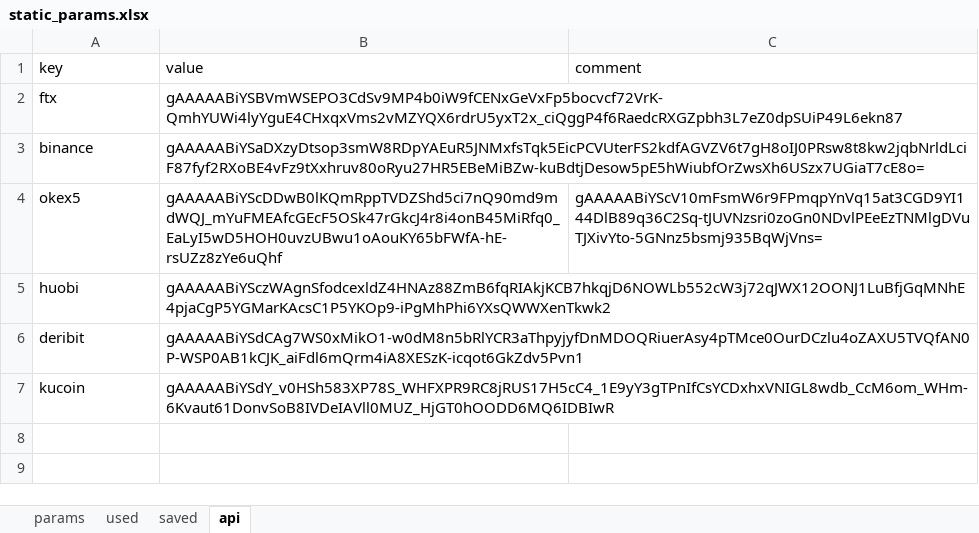
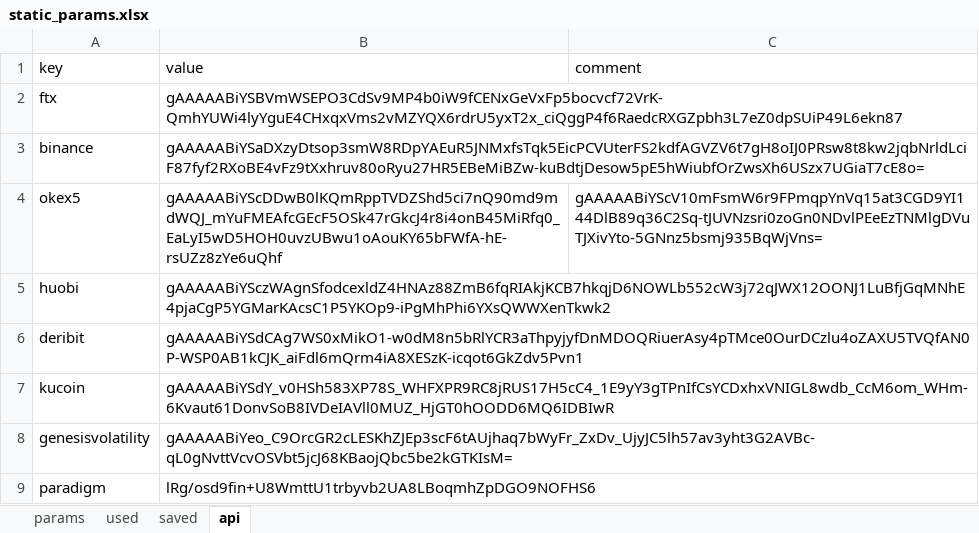
Before and after one commit to hhchhchhchhc/DynamicHedgeBacktest, an Excel workbook: DerivativeArbitrage/Runtime/configs/static_params.xlsx, sheet api, drawn as a sheet; values as stored, in another font and other column widths than the file's, no borders; the diff names each change by its address in the sheet, - before the commit and + after, or states it on an @@ line.

Commit message:
added few encrypted keys

```diff
--- a/DerivativeArbitrage/Runtime/configs/static_params.xlsx (sheet api)
+++ b/DerivativeArbitrage/Runtime/configs/static_params.xlsx (sheet api)
+row 8: genesisvolatility | gAAAAABiYeo_C9OrcGR2cLESKhZJEp3scF6tAUjhaq7bWyFr_ZxDv_UjyJC5lh57av3yht3G2AVBc-qL0gNvttVcvOSVbt5jcJ68KBaojQbc5be2kGTKIsM=
+row 9: paradigm | lRg/osd9fin+U8WmttU1trbyvb2UA8LBoqmhZpDGO9NOFHS6
```
Also changed, not shown: sheet params.
